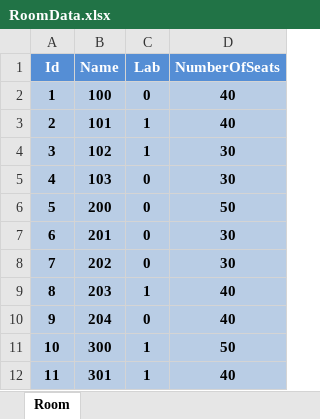
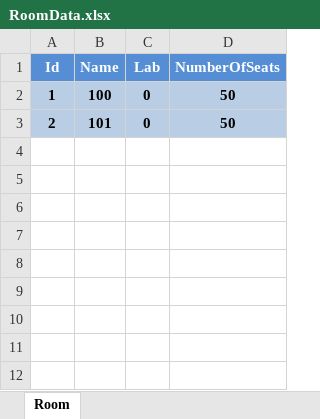
Before and after one commit to wredzio/ProjectCore, an Excel workbook: ProjectCore/ProjectData/RoomData.xlsx, sheet Room, drawn as a sheet; values as stored, in another font and other column widths than the file's, no borders; the diff names each change by its address in the sheet, - before the commit and + after, or states it on an @@ line.

```diff
--- a/ProjectCore/ProjectData/RoomData.xlsx (sheet Room)
+++ b/ProjectCore/ProjectData/RoomData.xlsx (sheet Room)
-D2:D3 (NumberOfSeats): 40
+D2:D3 (NumberOfSeats): 50
-C3 (Lab): 1
+C3 (Lab): 0
-row 4: 3 | 102 | 1 | 30
-row 5: 4 | 103 | 0 | 30
-row 6: 5 | 200 | 0 | 50
-row 7: 6 | 201 | 0 | 30
-row 8: 7 | 202 | 0 | 30
-row 9: 8 | 203 | 1 | 40
-row 10: 9 | 204 | 0 | 40
-row 11: 10 | 300 | 1 | 50
-row 12: 11 | 301 | 1 | 40
```
Also changed, not shown: formulas that keep their value, ProjectCore/ProjectData/ClassData.xlsx, ProjectCore/ProjectData/CourseData.xlsx, 51 other files.
